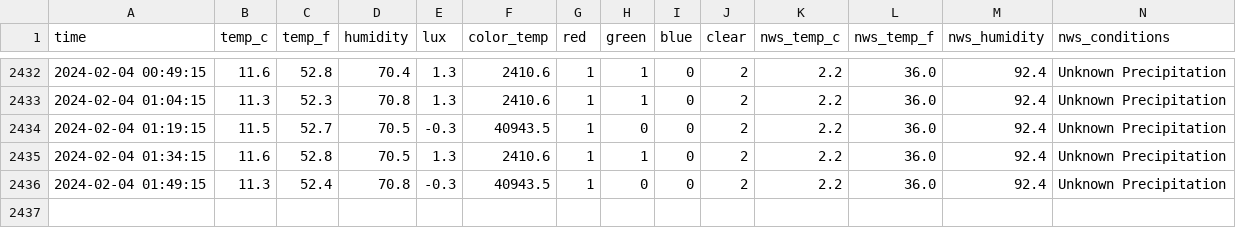
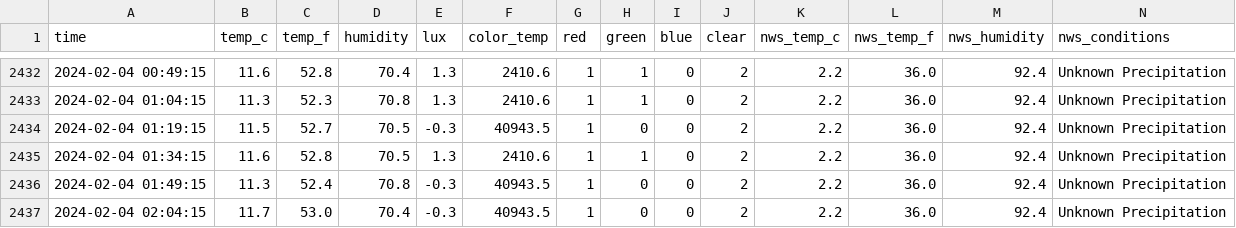
Before and after one commit to emilyanndavis/drafty, a CSV file: _data/all.csv, drawn as a sheet; only a part is shown, gaps mark what is left out; rows hold the shown columns only; the diff names each change by its address in the sheet, - before the commit and + after, or states it on an @@ line.

```diff
--- a/_data/all.csv
+++ b/_data/all.csv
+row 2437: 2024-02-04 02:04:15 | 11.7 | 53.0 | 70.4 | -0.3 | 40943.5 | 1 | 0 | 0 | 2 | 2.2 | 36.0 | 92.4 | Unknown Precipitation
```
Also changed, not shown: _data/most-recent.csv.
